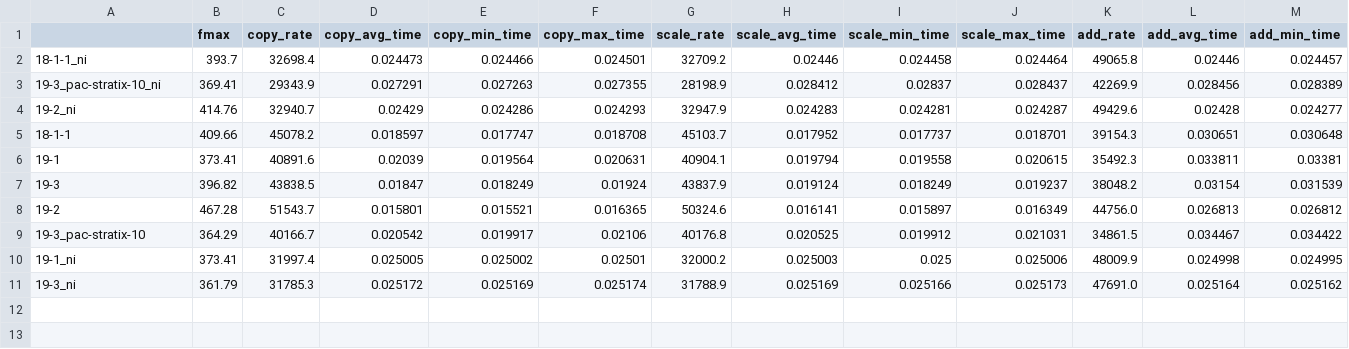
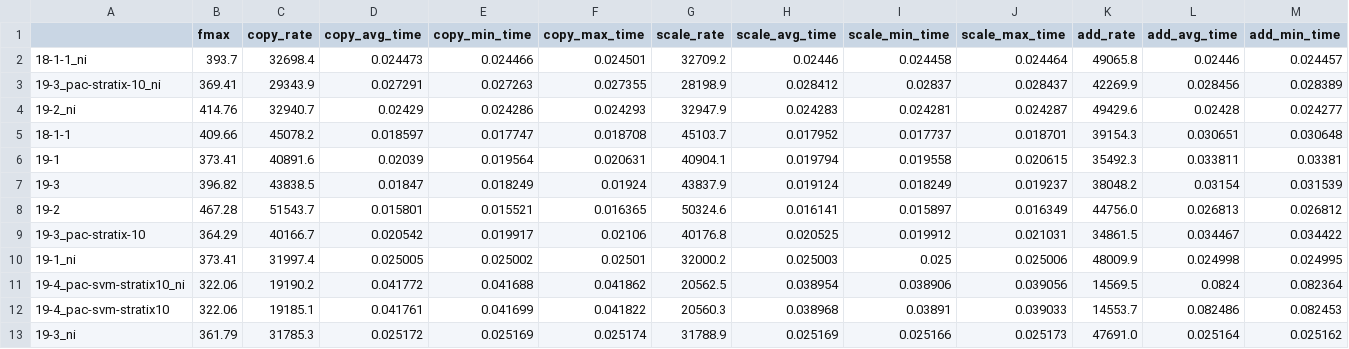
Before and after one commit to pc2/stream-fpga, a CSV file: csv_result_export/dp_global_ring_results.csv, drawn as a sheet; only a part is shown; rows hold the shown columns only; the diff names each change by its address in the sheet, - before the commit and + after, or states it on an @@ line.

```diff
--- a/csv_result_export/dp_global_ring_results.csv
+++ b/csv_result_export/dp_global_ring_results.csv
+row 11: 19-4_pac-svm-stratix10_ni | 322.06 | 19190.2 | 0.041772 | 0.041688 | 0.041862 | 20562.5 | 0.038954 | 0.038906 | 0.039056 | 14569.5 | 0.0824 | 0.082364
+row 12: 19-4_pac-svm-stratix10 | 322.06 | 19185.1 | 0.041761 | 0.041699 | 0.041822 | 20560.3 | 0.038968 | 0.03891 | 0.039033 | 14553.7 | 0.082486 | 0.082453
```
Also changed, not shown: csv_result_export/dp_results.csv, csv_result_export/sp_global_ring_results.csv, 6 other files.
